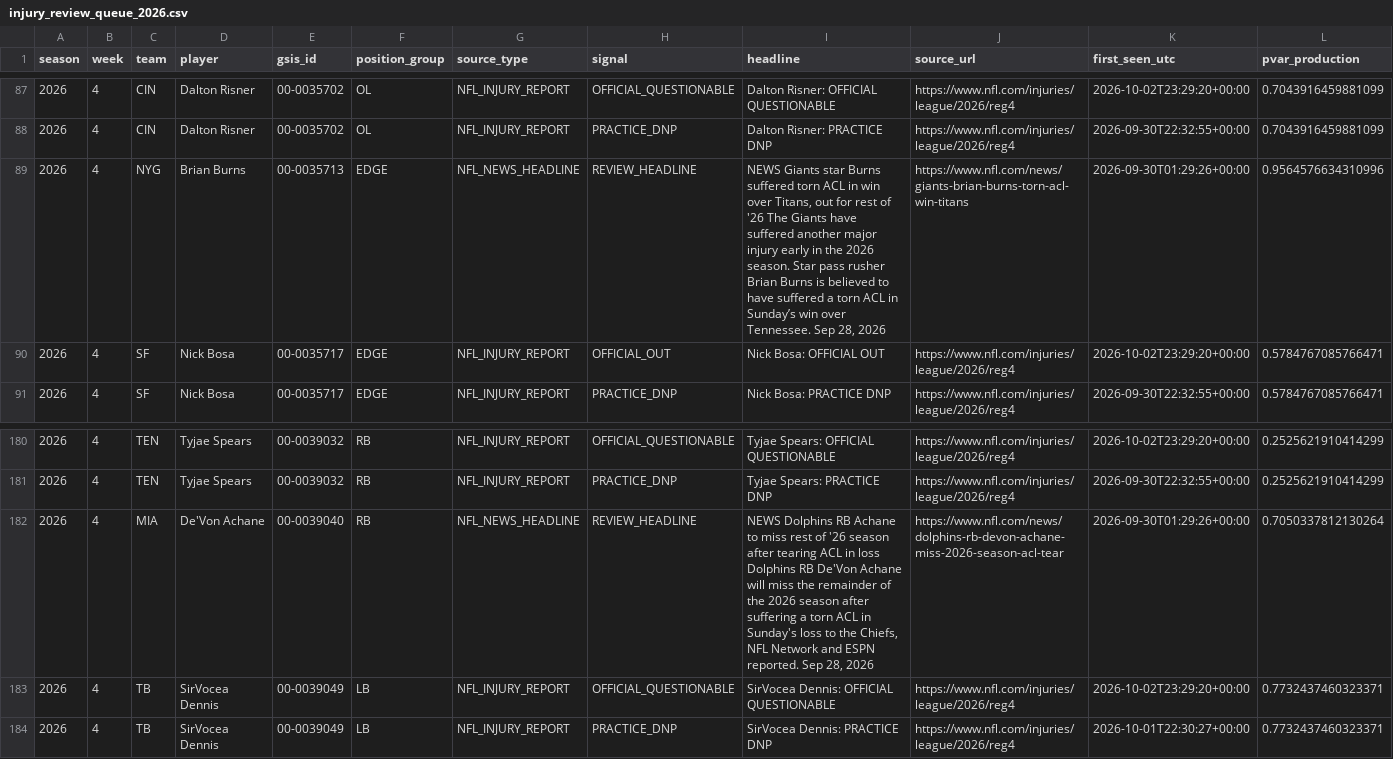
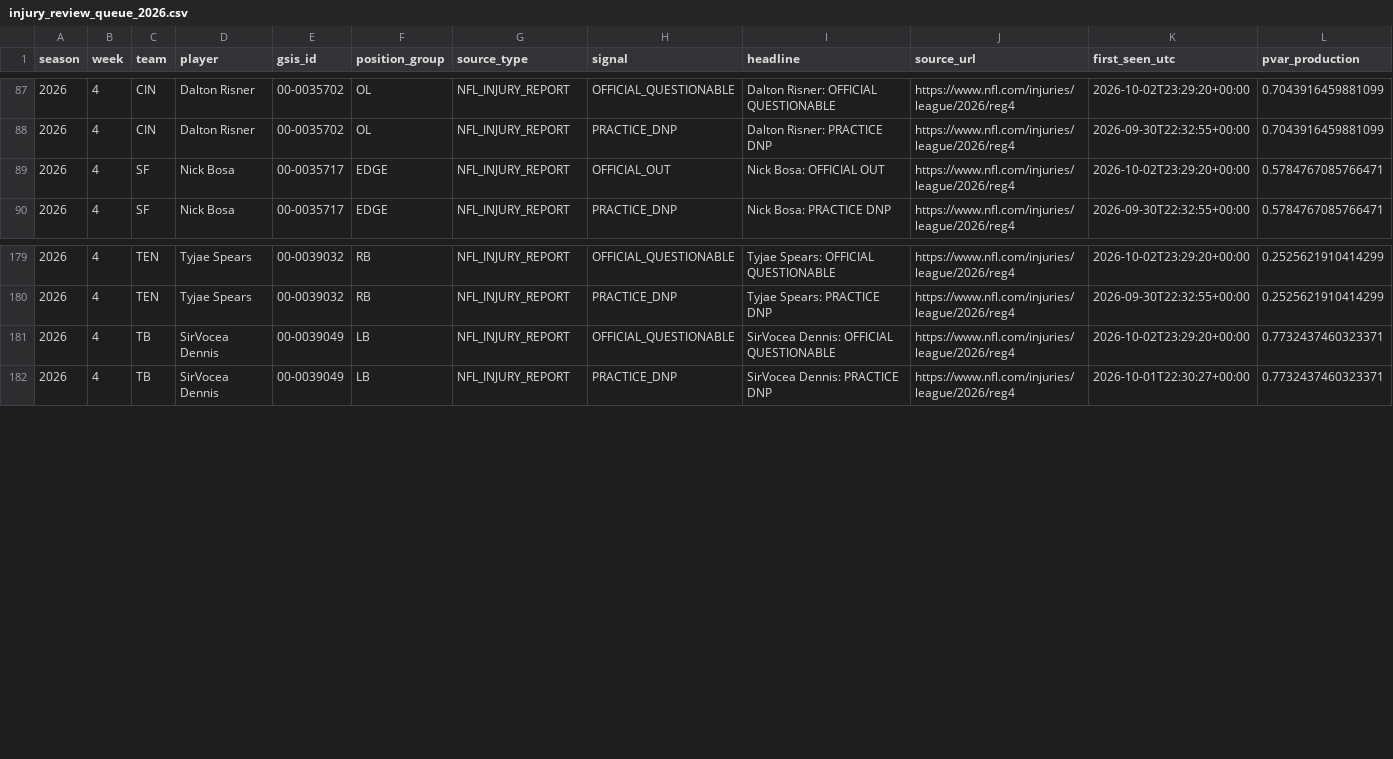
Before and after one commit to zgriesser-hue/-core-v2-nfl, a CSV file: data/monitor/injury_review_queue_2026.csv, drawn as a sheet; only a part is shown, gaps mark what is left out; rows hold the shown columns only; the diff names each change by its address in the sheet, - before the commit and + after, or states it on an @@ line.

Commit message:
data: queue new official injury review leads

```diff
--- a/data/monitor/injury_review_queue_2026.csv
+++ b/data/monitor/injury_review_queue_2026.csv
-row 89: 2026 | 4 | NYG | Brian Burns | 00-0035713 | EDGE | NFL_NEWS_HEADLINE | REVIEW_HEADLINE | NEWS Giants star Burns suffered torn ACL in win over Titans, out for rest of '26 The Giants have suffered another major injury early in the 2026 season. Star pass rusher Brian Burns is believed to have suffered a torn ACL in Sunday’s win over Tennessee. Sep 28, 2026 | https://www.nfl.com/news/giants-brian-burns-torn-acl-win-titans | 2026-09-30T01:29:26+00:00 | 0.9564576634310996
-row 182: 2026 | 4 | MIA | De'Von Achane | 00-0039040 | RB | NFL_NEWS_HEADLINE | REVIEW_HEADLINE | NEWS Dolphins RB Achane to miss rest of '26 season after tearing ACL in loss Dolphins RB De'Von Achane will miss the remainder of the 2026 season after suffering a torn ACL in Sunday's loss to the Chiefs, NFL Network and ESPN reported. Sep 28, 2026 | https://www.nfl.com/news/dolphins-rb-devon-achane-miss-2026-season-acl-tear | 2026-09-30T01:29:26+00:00 | 0.7050337812130264
```
